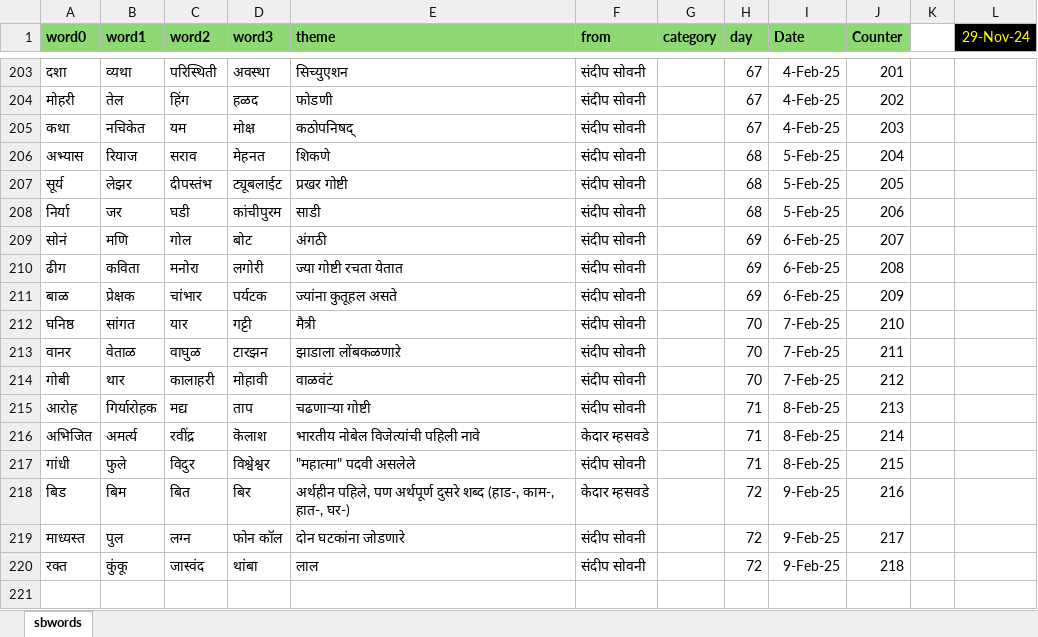
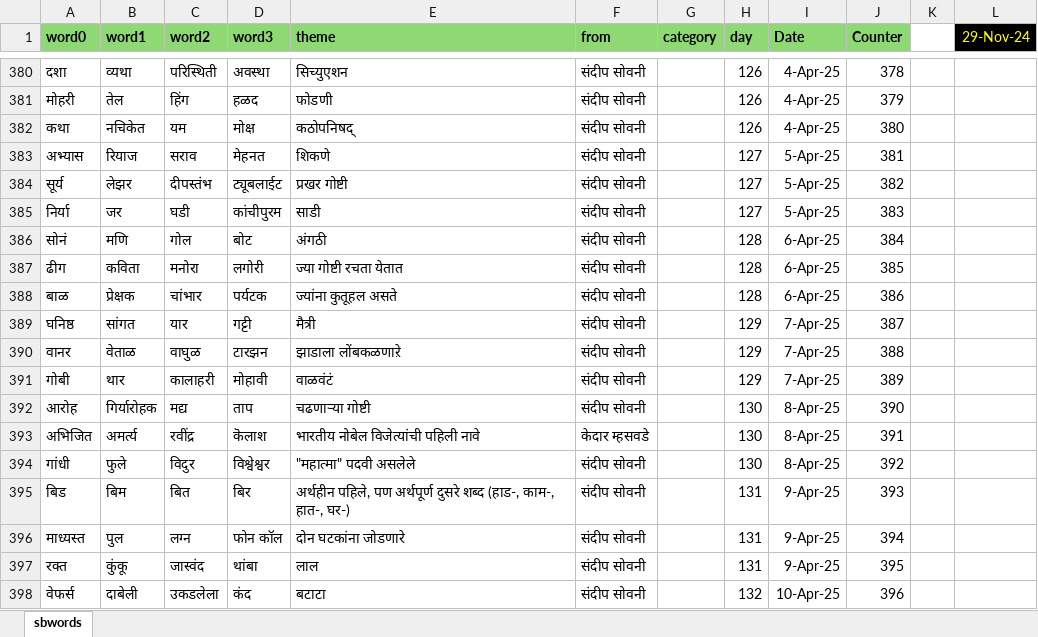
Before and after one commit to hrishinene/shabdakala, an Excel workbook: code/shabdakala/resource/sbwords.xlsx, sheet sbwords, drawn as a sheet; only a part is shown, gaps mark what is left out; values as stored, in another font and other column widths than the file's, no borders; conditional formats not drawn; addresses are those after the commit; the diff covers the shown part only; the diff names each change by its address in the sheet, - before the commit and + after, or states it on an @@ line.

```diff
--- a/code/shabdakala/resource/sbwords.xlsx (sheet sbwords)
+++ b/code/shabdakala/resource/sbwords.xlsx (sheet sbwords)
-H380:H382 (day): 67
+H380:H382 (day): 126
-I380:I382 (Date): 4-Feb-25
+I380:I382 (Date): 4-Apr-25
-J380 (Counter): 201
+J380 (Counter): 378
-J381 (Counter): 202
+J381 (Counter): 379
-J382 (Counter): 203
+J382 (Counter): 380
-H383:H385 (day): 68
+H383:H385 (day): 127
-I383:I385 (Date): 5-Feb-25
+I383:I385 (Date): 5-Apr-25
-J383 (Counter): 204
+J383 (Counter): 381
-J384 (Counter): 205
+J384 (Counter): 382
-J385 (Counter): 206
+J385 (Counter): 383
-H386:H388 (day): 69
+H386:H388 (day): 128
-I386:I388 (Date): 6-Feb-25
+I386:I388 (Date): 6-Apr-25
-J386 (Counter): 207
+J386 (Counter): 384
-J387 (Counter): 208
+J387 (Counter): 385
-J388 (Counter): 209
+J388 (Counter): 386
-H389:H391 (day): 70
+H389:H391 (day): 129
-I389:I391 (Date): 7-Feb-25
+I389:I391 (Date): 7-Apr-25
-J389 (Counter): 210
+J389 (Counter): 387
-J390 (Counter): 211
+J390 (Counter): 388
-J391 (Counter): 212
+J391 (Counter): 389
-H392:H394 (day): 71
+H392:H394 (day): 130
-I392:I394 (Date): 8-Feb-25
+I392:I394 (Date): 8-Apr-25
-J392 (Counter): 213
+J392 (Counter): 390
-J393 (Counter): 214
+J393 (Counter): 391
-J394 (Counter): 215
+J394 (Counter): 392
-F395 (from): केदार म्हसवडे
+F395 (from): संदीप सोवनी
-H395:H397 (day): 72
+H395:H397 (day): 131
-I395:I397 (Date): 9-Feb-25
+I395:I397 (Date): 9-Apr-25
-J395 (Counter): 216
+J395 (Counter): 393
-J396 (Counter): 217
+J396 (Counter): 394
-J397 (Counter): 218
+J397 (Counter): 395
+row 398: वेफर्स | दाबेली | उकडलेला | कंद | बटाटा | संदीप सोवनी |  | 132 | 10-Apr-25 | 396
```
Also changed, not shown: 181 added rows and 56 edited cells elsewhere in this sheet, 2 other files.
